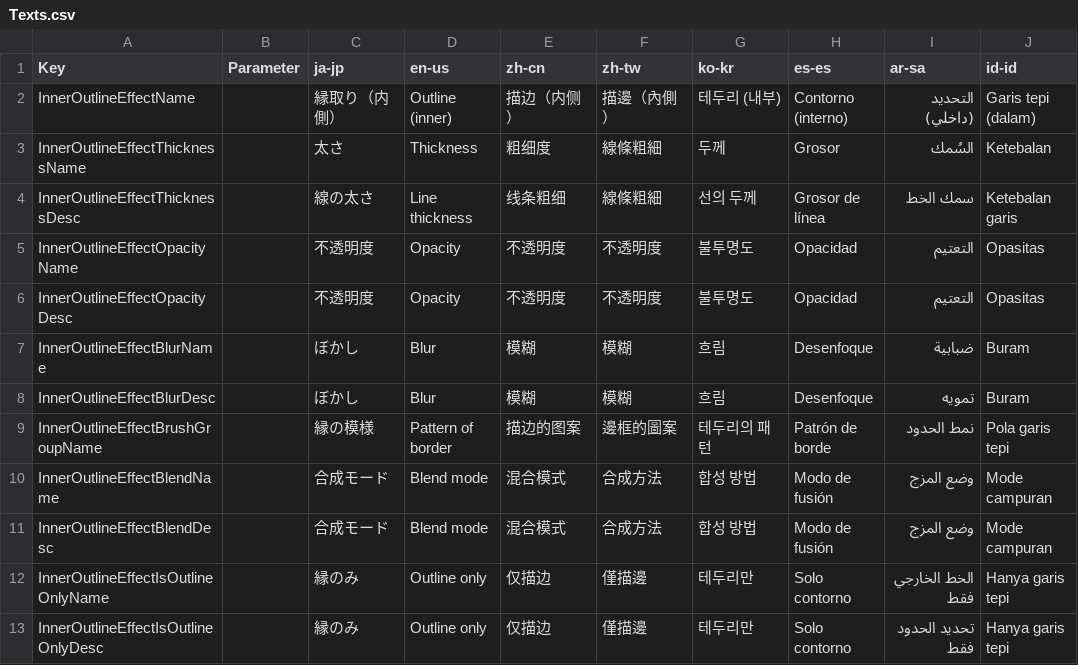
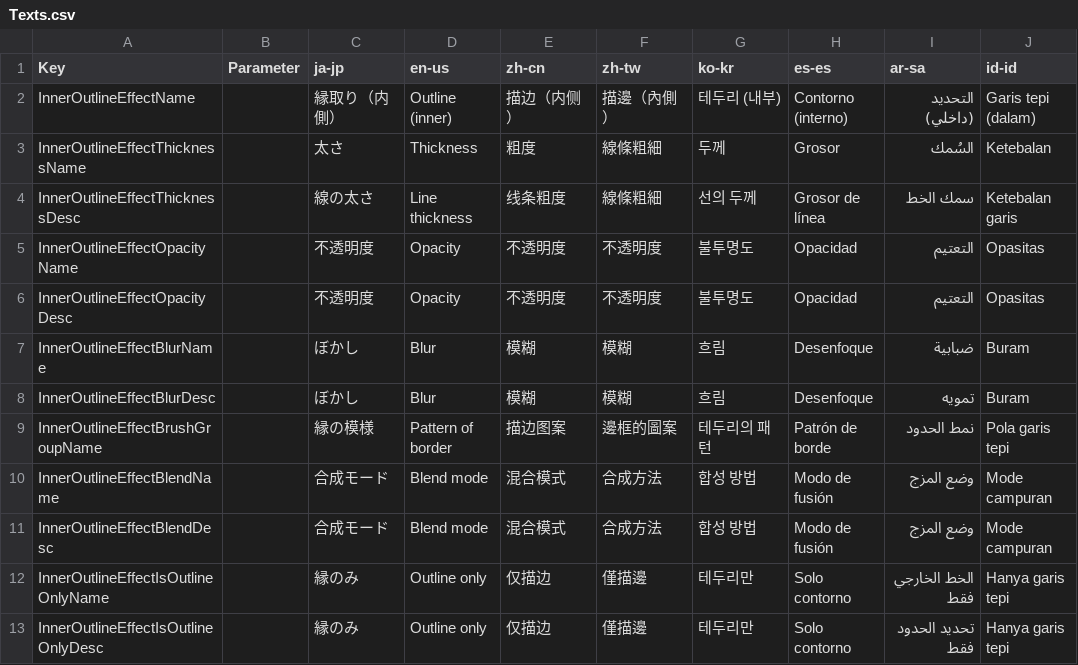
Before and after one commit to manju-summoner/YukkuriMovieMaker.Plugin.Community, a CSV file: YukkuriMovieMaker.Plugin.Community/Effect/Video/InnerOutline/Texts.csv, drawn as a sheet.

Commit message:
Update Texts.csv

```diff
--- a/YukkuriMovieMaker.Plugin.Community/Effect/Video/InnerOutline/Texts.csv
+++ b/YukkuriMovieMaker.Plugin.Community/Effect/Video/InnerOutline/Texts.csv
@@ -2,4 +2,4 @@ Key,Parameter,ja-jp,en-us,zh-cn,zh-tw,ko-kr,es-es,ar-sa,id-id
 InnerOutlineEffectName,,縁取り（内側）,Outline (inner),描边（内侧）,描邊（內側）,테두리 (내부),Contorno (interno),التحديد (داخلي),Garis tepi (dalam)
-InnerOutlineEffectThicknessName,,太さ,Thickness,粗细度,線條粗細,두께,Grosor,السُمك,Ketebalan
-InnerOutlineEffectThicknessDesc,,線の太さ,Line thickness,线条粗细,線條粗細,선의 두께,Grosor de línea,سمك الخط,Ketebalan garis
+InnerOutlineEffectThicknessName,,太さ,Thickness,粗度,線條粗細,두께,Grosor,السُمك,Ketebalan
+InnerOutlineEffectThicknessDesc,,線の太さ,Line thickness,线条粗度,線條粗細,선의 두께,Grosor de línea,سمك الخط,Ketebalan garis
 InnerOutlineEffectOpacityName,,不透明度,Opacity,不透明度,不透明度,불투명도,Opacidad,التعتيم,Opasitas
@@ -8,3 +8,3 @@ InnerOutlineEffectBlurName,,ぼかし,Blur,模糊,模糊,흐림,Desenfoque,ضب
 InnerOutlineEffectBlurDesc,,ぼかし,Blur,模糊,模糊,흐림,Desenfoque,تمويه,Buram
-InnerOutlineEffectBrushGroupName,,縁の模様,Pattern of border,描边的图案,邊框的圖案,테두리의 패턴,Patrón de borde,نمط الحدود,Pola garis tepi
+InnerOutlineEffectBrushGroupName,,縁の模様,Pattern of border,描边图案,邊框的圖案,테두리의 패턴,Patrón de borde,نمط الحدود,Pola garis tepi
 InnerOutlineEffectBlendName,,合成モード,Blend mode,混合模式,合成方法,합성 방법,Modo de fusión,وضع المزج,Mode campuran
```
